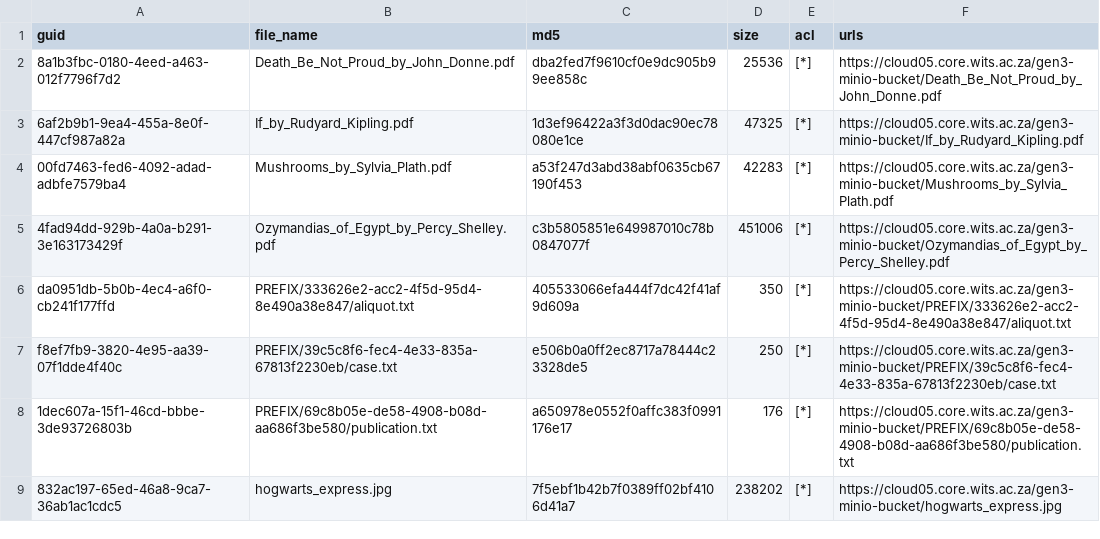
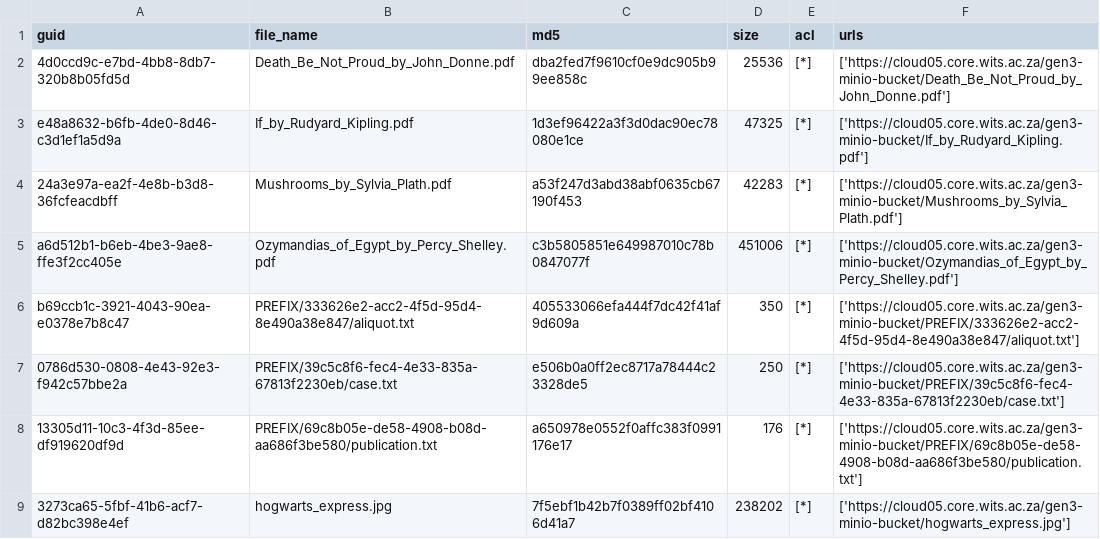
Before and after one commit to RWCannell/gen3-minio-client, a CSV file: indexing-output-manifest.csv, drawn as a sheet.

Commit message:
Updated manifest file - testing

```diff
--- a/indexing-output-manifest.csv
+++ b/indexing-output-manifest.csv
@@ -1,9 +1,9 @@
 guid	file_name	md5	size	acl	urls
-8a1b3fbc-0180-4eed-a463-012f7796f7d2	Death_Be_Not_Proud_by_John_Donne.pdf	dba2fed7f9610cf0e9dc905b99ee858c	25536	[*]	https://cloud05.core.wits.ac.za/gen3-minio-bucket/Death_Be_Not_Proud_by_John_Donne.pdf
-6af2b9b1-9ea4-455a-8e0f-447cf987a82a	If_by_Rudyard_Kipling.pdf	1d3ef96422a3f3d0dac90ec78080e1ce	47325	[*]	https://cloud05.core.wits.ac.za/gen3-minio-bucket/If_by_Rudyard_Kipling.pdf
-00fd7463-fed6-4092-adad-adbfe7579ba4	Mushrooms_by_Sylvia_Plath.pdf	a53f247d3abd38abf0635cb67190f453	42283	[*]	https://cloud05.core.wits.ac.za/gen3-minio-bucket/Mushrooms_by_Sylvia_Plath.pdf
-4fad94dd-929b-4a0a-b291-3e163173429f	Ozymandias_of_Egypt_by_Percy_Shelley.pdf	c3b5805851e649987010c78b0847077f	451006	[*]	https://cloud05.core.wits.ac.za/gen3-minio-bucket/Ozymandias_of_Egypt_by_Percy_Shelley.pdf
-da0951db-5b0b-4ec4-a6f0-cb241f177ffd	PREFIX/333626e2-acc2-4f5d-95d4-8e490a38e847/aliquot.txt	405533066efa444f7dc42f41af9d609a	350	[*]	https://cloud05.core.wits.ac.za/gen3-minio-bucket/PREFIX/333626e2-acc2-4f5d-95d4-8e490a38e847/aliquot.txt
-f8ef7fb9-3820-4e95-aa39-07f1dde4f40c	PREFIX/39c5c8f6-fec4-4e33-835a-67813f2230eb/case.txt	e506b0a0ff2ec8717a78444c23328de5	250	[*]	https://cloud05.core.wits.ac.za/gen3-minio-bucket/PREFIX/39c5c8f6-fec4-4e33-835a-67813f2230eb/case.txt
-1dec607a-15f1-46cd-bbbe-3de93726803b	PREFIX/69c8b05e-de58-4908-b08d-aa686f3be580/publication.txt	a650978e0552f0affc383f0991176e17	176	[*]	https://cloud05.core.wits.ac.za/gen3-minio-bucket/PREFIX/69c8b05e-de58-4908-b08d-aa686f3be580/publication.txt
-832ac197-65ed-46a8-9ca7-36ab1ac1cdc5	hogwarts_express.jpg	7f5ebf1b42b7f0389ff02bf4106d41a7	238202	[*]	https://cloud05.core.wits.ac.za/gen3-minio-bucket/hogwarts_express.jpg
+4d0ccd9c-e7bd-4bb8-8db7-320b8b05fd5d	Death_Be_Not_Proud_by_John_Donne.pdf	dba2fed7f9610cf0e9dc905b99ee858c	25536	[*]	['https://cloud05.core.wits.ac.za/gen3-minio-bucket/Death_Be_Not_Proud_by_John_Donne.pdf']
+e48a8632-b6fb-4de0-8d46-c3d1ef1a5d9a	If_by_Rudyard_Kipling.pdf	1d3ef96422a3f3d0dac90ec78080e1ce	47325	[*]	['https://cloud05.core.wits.ac.za/gen3-minio-bucket/If_by_Rudyard_Kipling.pdf']
+24a3e97a-ea2f-4e8b-b3d8-36fcfeacdbff	Mushrooms_by_Sylvia_Plath.pdf	a53f247d3abd38abf0635cb67190f453	42283	[*]	['https://cloud05.core.wits.ac.za/gen3-minio-bucket/Mushrooms_by_Sylvia_Plath.pdf']
+a6d512b1-b6eb-4be3-9ae8-ffe3f2cc405e	Ozymandias_of_Egypt_by_Percy_Shelley.pdf	c3b5805851e649987010c78b0847077f	451006	[*]	['https://cloud05.core.wits.ac.za/gen3-minio-bucket/Ozymandias_of_Egypt_by_Percy_Shelley.pdf']
+b69ccb1c-3921-4043-90ea-e0378e7b8c47	PREFIX/333626e2-acc2-4f5d-95d4-8e490a38e847/aliquot.txt	405533066efa444f7dc42f41af9d609a	350	[*]	['https://cloud05.core.wits.ac.za/gen3-minio-bucket/PREFIX/333626e2-acc2-4f5d-95d4-8e490a38e847/aliquot.txt']
+0786d530-0808-4e43-92e3-f942c57bbe2a	PREFIX/39c5c8f6-fec4-4e33-835a-67813f2230eb/case.txt	e506b0a0ff2ec8717a78444c23328de5	250	[*]	['https://cloud05.core.wits.ac.za/gen3-minio-bucket/PREFIX/39c5c8f6-fec4-4e33-835a-67813f2230eb/case.txt']
+13305d11-10c3-4f3d-85ee-df919620df9d	PREFIX/69c8b05e-de58-4908-b08d-aa686f3be580/publication.txt	a650978e0552f0affc383f0991176e17	176	[*]	['https://cloud05.core.wits.ac.za/gen3-minio-bucket/PREFIX/69c8b05e-de58-4908-b08d-aa686f3be580/publication.txt']
+3273ca65-5fbf-41b6-acf7-d82bc398e4ef	hogwarts_express.jpg	7f5ebf1b42b7f0389ff02bf4106d41a7	238202	[*]	['https://cloud05.core.wits.ac.za/gen3-minio-bucket/hogwarts_express.jpg']
```
Also changed, not shown: 1 other file.
